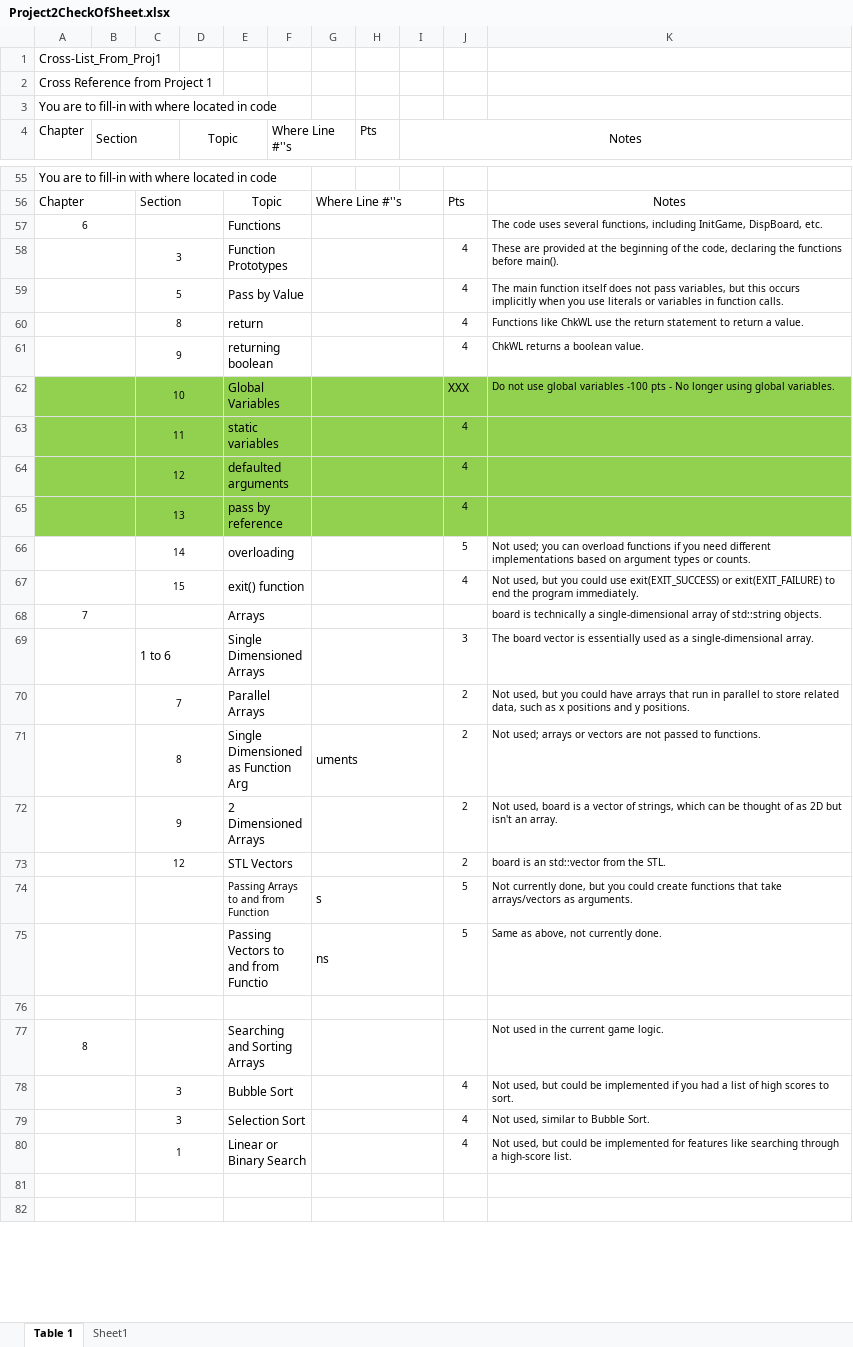
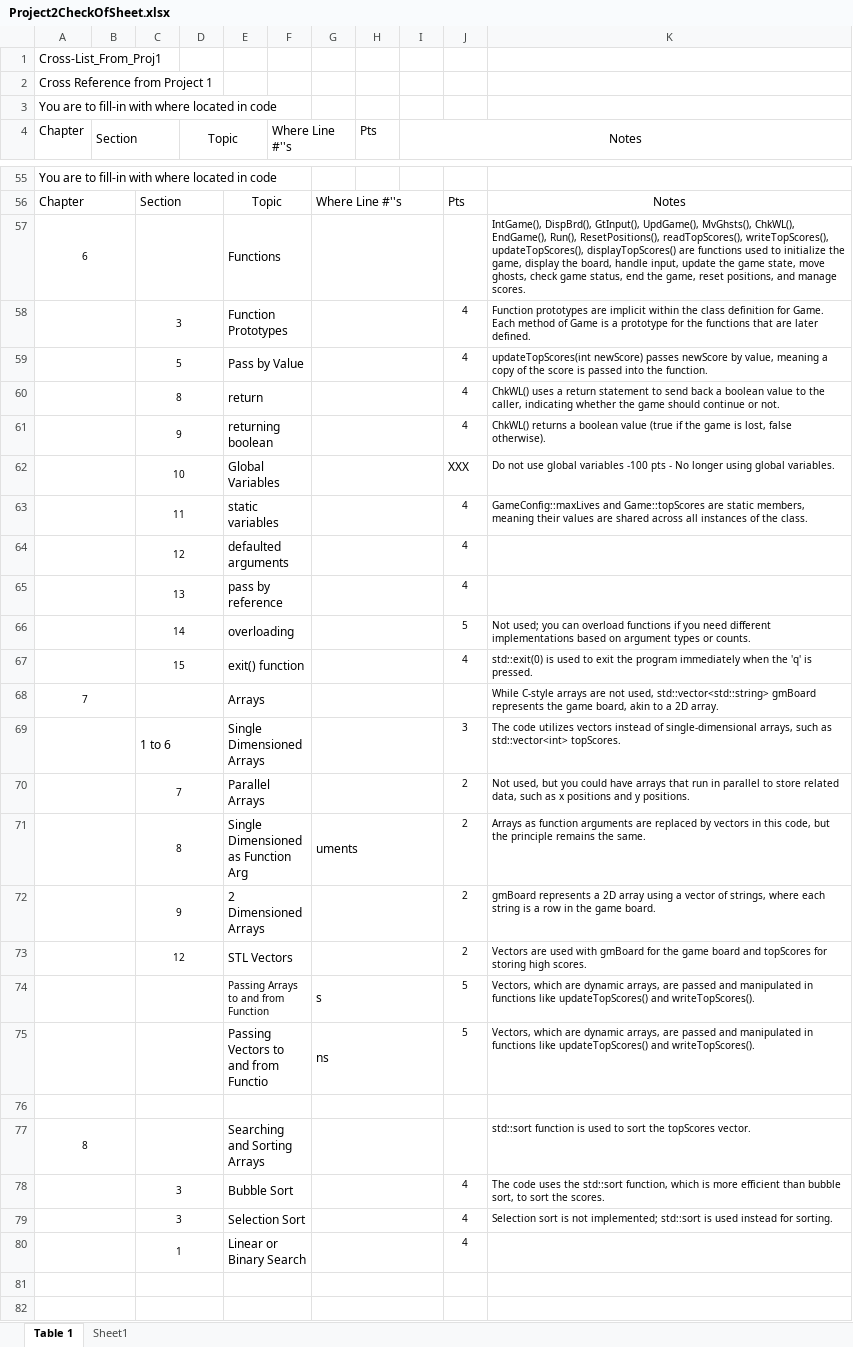
Before and after one commit to jgarcia1106/RCC_Cpp_Julio_G, an Excel workbook: Proj/Project_2/RCC_Cpp_Project_2_JulioG/Project2CheckOfSheet.xlsx, sheet Table 1, drawn as a sheet; only a part is shown, gaps mark what is left out; values as stored, in another font and other column widths than the file's, no borders; the diff covers the shown part only; the diff names each change by its address in the sheet, - before the commit and + after, or states it on an @@ line.

Commit message:
completed checklist

```diff
--- a/Proj/Project_2/RCC_Cpp_Project_2_JulioG/Project2CheckOfSheet.xlsx (sheet Table 1)
+++ b/Proj/Project_2/RCC_Cpp_Project_2_JulioG/Project2CheckOfSheet.xlsx (sheet Table 1)
-K57: The code uses several functions, including InitGame, DispBoard, etc.
+K57: IntGame(), DispBrd(), GtInput(), UpdGame(), MvGhsts(), ChkWL(), EndGame(), Run(), ResetPositions(), readTopScores(), writeTopScores(), updateTopScores(), displayTopScores() are functions used to initialize the game, display the board, handle input, update the game state, move ghosts, check game status, end the game, reset positions, and manage scores.
-K58: These are provided at the beginning of the code, declaring the functions before main().
+K58: Function prototypes are implicit within the class definition for Game. Each method of Game is a prototype for the functions that are later defined.
-K59: The main function itself does not pass variables, but this occurs implicitly when you use literals or variables in function calls.
+K59: updateTopScores(int newScore) passes newScore by value, meaning a copy of the score is passed into the function.
-K60: Functions like ChkWL use the return statement to return a value.
+K60: ChkWL() uses a return statement to send back a boolean value to the caller, indicating whether the game should continue or not.
-K61: ChkWL returns a boolean value.
+K61: ChkWL() returns a boolean value (true if the game is lost, false otherwise).
-A62:K65 fill: #92D050
+A62:K65 fill: none
-K63: (empty)
+K63: GameConfig::maxLives and Game::topScores are static members, meaning their values are shared across all instances of the class.
-K67: Not used, but you could use exit(EXIT_SUCCESS) or exit(EXIT_FAILURE) to end the program immediately.
+K67: std::exit(0) is used to exit the program immediately when the 'q' is pressed.
-K68: board is technically a single-dimensional array of std::string objects.
+K68: While C-style arrays are not used, std::vector<std::string> gmBoard represents the game board, akin to a 2D array.
-K69: The board vector is essentially used as a single-dimensional array.
+K69: The code utilizes vectors instead of single-dimensional arrays, such as std::vector<int> topScores.
-K71: Not used; arrays or vectors are not passed to functions.
+K71: Arrays as function arguments are replaced by vectors in this code, but the principle remains the same.
-K72: Not used, board is a vector of strings, which can be thought of as 2D but isn't an array.
+K72: gmBoard represents a 2D array using a vector of strings, where each string is a row in the game board.
-K73: board is an std::vector from the STL.
+K73: Vectors are used with gmBoard for the game board and topScores for storing high scores.
-K74: Not currently done, but you could create functions that take arrays/vectors as arguments.
+K74: Vectors, which are dynamic arrays, are passed and manipulated in functions like updateTopScores() and writeTopScores().
-K75: Same as above, not currently done.
+K75: Vectors, which are dynamic arrays, are passed and manipulated in functions like updateTopScores() and writeTopScores().
-K77: Not used in the current game logic.
+K77: std::sort function is used to sort the topScores vector.
-K78: Not used, but could be implemented if you had a list of high scores to sort.
+K78: The code uses the std::sort function, which is more efficient than bubble sort, to sort the scores.
-K79: Not used, similar to Bubble Sort.
+K79: Selection sort is not implemented; std::sort is used instead for sorting.
-K80: Not used, but could be implemented for features like searching through a high-score list.
+K80: (empty)
```
Also changed, not shown: 1 edited cell and cell formats elsewhere in this sheet, 5 other files.
